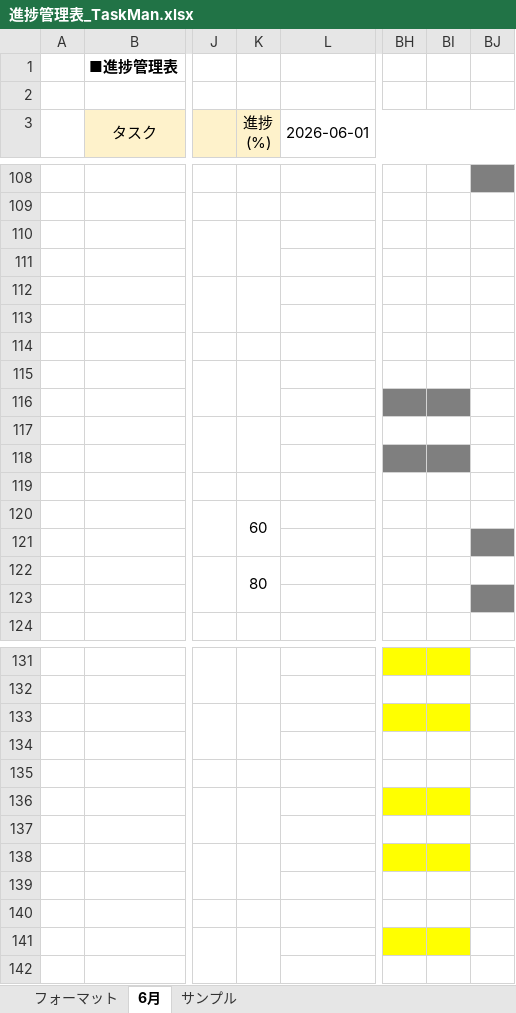
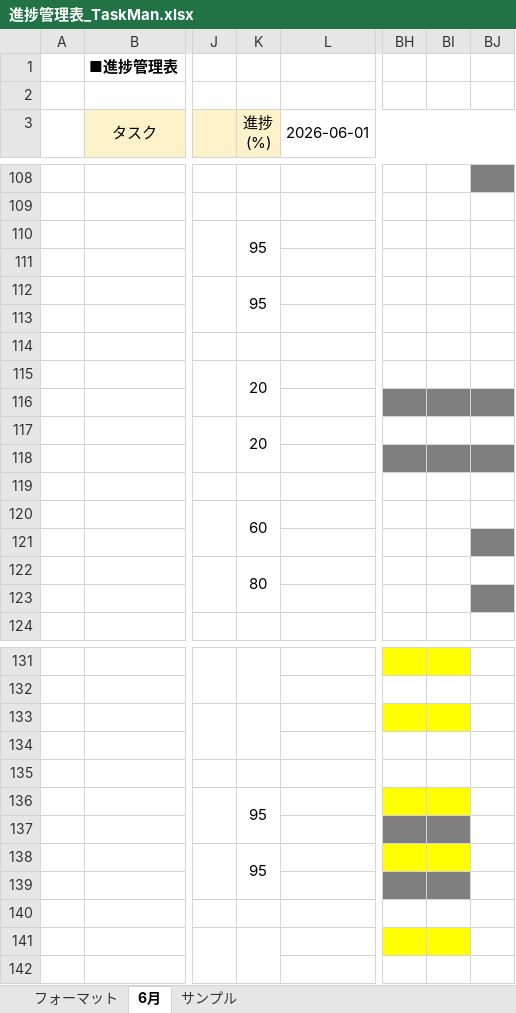
Before and after one commit to comsize-seiyama/TaskMan, an Excel workbook: document/進捗管理表_TaskMan.xlsx, sheet 6月, drawn as a sheet; only a part is shown, gaps mark what is left out; values as stored, in another font and other column widths than the file's, no borders; the diff names each change by its address in the sheet, - before the commit and + after, or states it on an @@ line.

Commit message:
進捗管理表を更新しました

```diff
--- a/document/進捗管理表_TaskMan.xlsx (sheet 6月)
+++ b/document/進捗管理表_TaskMan.xlsx (sheet 6月)
-K110 (進捗 (%)): (empty)
+K110 (進捗 (%)): 95
-K112 (進捗 (%)): (empty)
+K112 (進捗 (%)): 95
-K115 (進捗 (%)): (empty)
+K115 (進捗 (%)): 20
-BJ116 fill: none
+BJ116 fill: #7F7F7F
-K117 (進捗 (%)): (empty)
+K117 (進捗 (%)): 20
-BJ118 fill: none
+BJ118 fill: #7F7F7F
-K136 (進捗 (%)): (empty)
+K136 (進捗 (%)): 95
-BH137:BI137 fill: none
+BH137:BI137 fill: #7F7F7F
-K138 (進捗 (%)): (empty)
+K138 (進捗 (%)): 95
-BH139:BI139 fill: none
+BH139:BI139 fill: #7F7F7F
```
